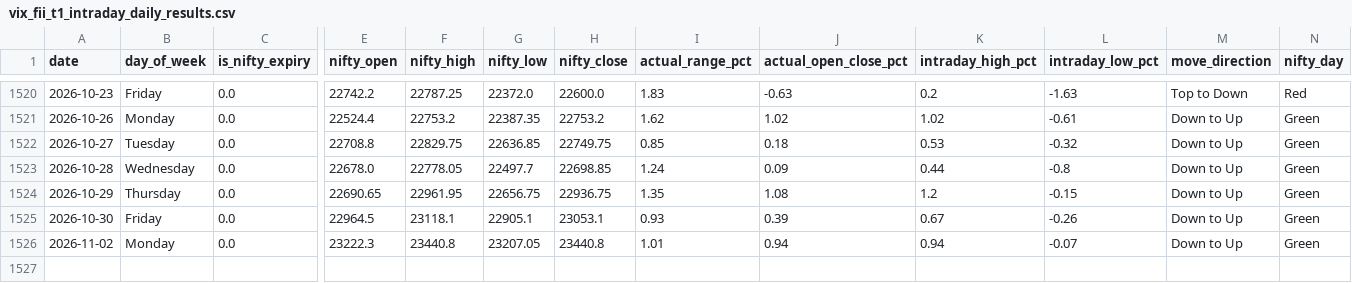
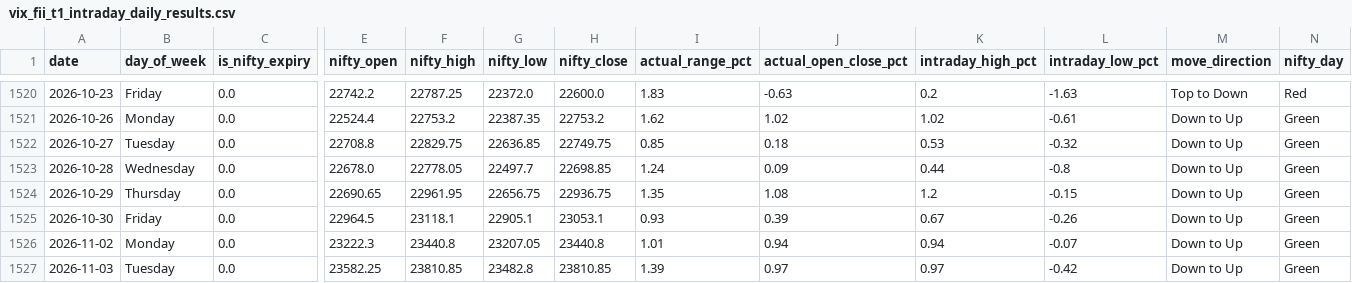
Before and after one commit to manish70158/vix-backtest-analysis, a CSV file: vix_fii_t1_intraday_daily_results.csv, drawn as a sheet; only a part is shown, gaps mark what is left out; rows hold the shown columns only; the diff names each change by its address in the sheet, - before the commit and + after, or states it on an @@ line.

```diff
--- a/vix_fii_t1_intraday_daily_results.csv
+++ b/vix_fii_t1_intraday_daily_results.csv
+row 1527: 2026-11-03 | Tuesday | 0.0 | 23582.25 | 23810.85 | 23482.8 | 23810.85 | 1.39 | 0.97 | 0.97 | -0.42 | Down to Up | Green
```
Also changed, not shown: sensex-analysis/bse_fii_t1_daily.csv, sensex-analysis/sensex_bse_participant_wise_daily.csv, 1 other file.
